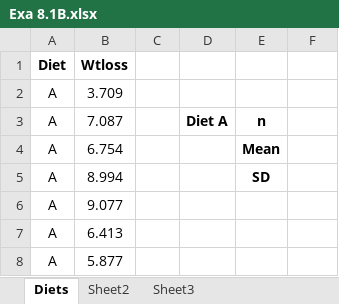
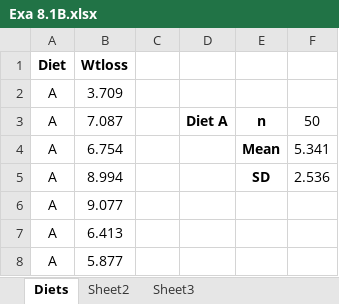
Before and after one commit to indrad123/researchmethodology, an Excel workbook: Unit 8/Unit 8 Examples - Workbooks-20231019/Exa 8.1B.xlsx, sheet Diets, drawn as a sheet; only a part is shown; values as stored, in another font and other column widths than the file's, no borders; the diff names each change by its address in the sheet, - before the commit and + after, or states it on an @@ line.

```diff
--- a/Unit 8/Unit 8 Examples - Workbooks-20231019/Exa 8.1B.xlsx (sheet Diets)
+++ b/Unit 8/Unit 8 Examples - Workbooks-20231019/Exa 8.1B.xlsx (sheet Diets)
-F3: (empty)
+F3: 50
-F4: (empty)
+F4: 5.341
-F5: (empty)
+F5: 2.536
```
Also changed, not shown: Unit 8/Unit 8 Examples - Workbooks-20231019/Exa 8.2B.xlsx, Unit 9/Unit 9 Examples - Workbooks-20231019/Exa 9.3B.xlsx, 3 other files.
